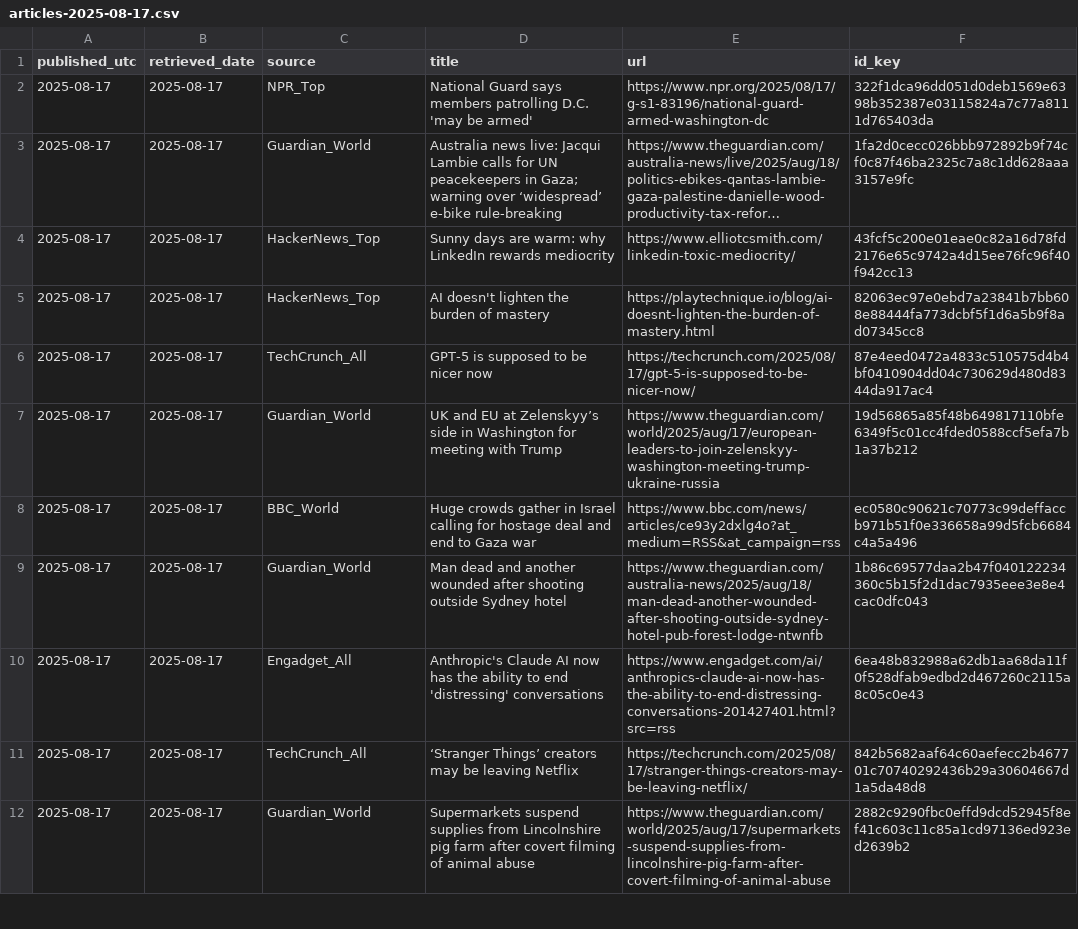
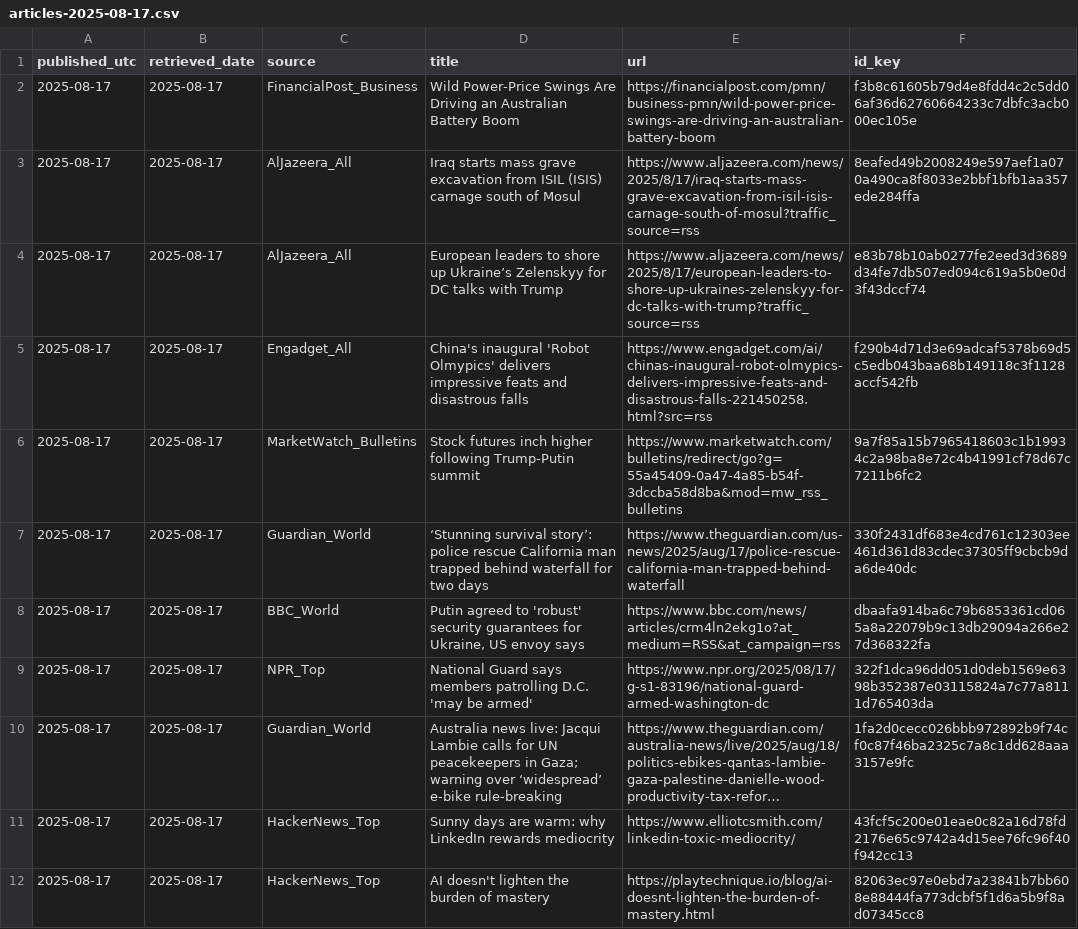
Before and after one commit to O0111lqczeadxws/rss-scanner, a CSV file: docs/archive/articles-2025-08-17.csv, drawn as a sheet; only a part is shown; the shorter side is filled out with more unchanged rows; long unchanged cells end in …; the diff names each change by its address in the sheet, - before the commit and + after, or states it on an @@ line.

```diff
--- a/docs/archive/articles-2025-08-17.csv
+++ b/docs/archive/articles-2025-08-17.csv
+row 2: 2025-08-17 | 2025-08-17 | FinancialPost_Business | Wild Power-Price Swings Are Driving an Australian Battery Boom | https://financialpost.com/pmn/business-pmn/wild-power-price-swings-are-driving-an-australian-battery-boom | f3b8c61605b79d4e8fdd4c2c5dd06af36d62760664233c7dbfc3acb000ec105e
+row 3: 2025-08-17 | 2025-08-17 | AlJazeera_All | Iraq starts mass grave excavation from ISIL (ISIS) carnage south of Mosul | https://www.aljazeera.com/news/2025/8/17/iraq-starts-mass-grave-excavation-from-isil-isis-carnage-south-of-mosul?traffic_source=rss | 8eafed49b2008249e597aef1a070a490ca8f8033e2bbf1bfb1aa357ede284ffa
+row 4: 2025-08-17 | 2025-08-17 | AlJazeera_All | European leaders to shore up Ukraine’s Zelenskyy for DC talks with Trump | https://www.aljazeera.com/news/2025/8/17/european-leaders-to-shore-up-ukraines-zelenskyy-for-dc-talks-with-trump?traffic_source=rss | e83b78b10ab0277fe2eed3d3689d34fe7db507ed094c619a5b0e0d3f43dccf74
+row 5: 2025-08-17 | 2025-08-17 | Engadget_All | China's inaugural 'Robot Olmypics' delivers impressive feats and disastrous falls | https://www.engadget.com/ai/chinas-inaugural-robot-olmypics-delivers-impressive-feats-and-disastrous-falls-221450258.html?src=rss | f290b4d71d3e69adcaf5378b69d5c5edb043baa68b149118c3f1128accf542fb
+row 6: 2025-08-17 | 2025-08-17 | MarketWatch_Bulletins | Stock futures inch higher following Trump-Putin summit | https://www.marketwatch.com/bulletins/redirect/go?g=55a45409-0a47-4a85-b54f-3dccba58d8ba&mod=mw_rss_bulletins | 9a7f85a15b7965418603c1b19934c2a98ba8e72c4b41991cf78d67c7211b6fc2
+row 7: 2025-08-17 | 2025-08-17 | Guardian_World | ‘Stunning survival story’: police rescue California man trapped behind waterfall for two days | https://www.theguardian.com/us-news/2025/aug/17/police-rescue-california-man-trapped-behind-waterfall | 330f2431df683e4cd761c12303ee461d361d83cdec37305ff9cbcb9da6de40dc
+row 8: 2025-08-17 | 2025-08-17 | BBC_World | Putin agreed to 'robust' security guarantees for Ukraine, US envoy says | https://www.bbc.com/news/articles/crm4ln2ekg1o?at_medium=RSS&at_campaign=rss | dbaafa914ba6c79b6853361cd065a8a22079b9c13db29094a266e27d368322fa
```
Also changed, not shown: 5 other files.
